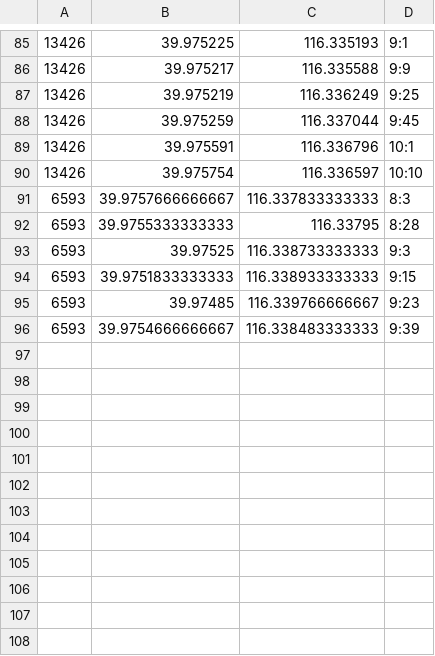
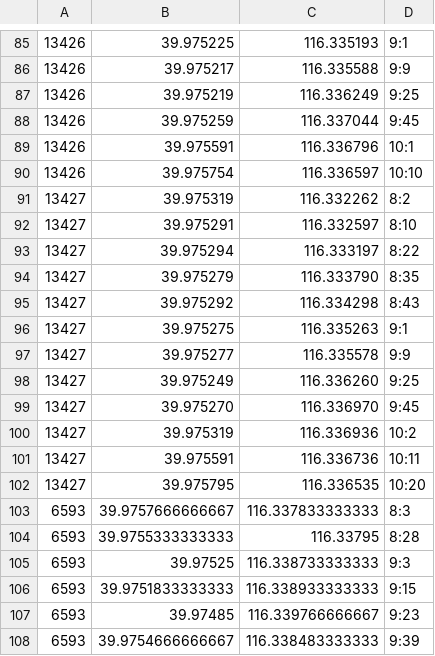
Before and after one commit to yxian29/Trajectory-Companion-Finder, a CSV file: data/sampling/sampling.csv, drawn as a sheet; only a part is shown, gaps mark what is left out; the diff names each change by its address in the sheet, - before the commit and + after, or states it on an @@ line.

Commit message:
update sampling data

```diff
--- a/data/sampling/sampling.csv
+++ b/data/sampling/sampling.csv
+row 91: 13427 | 39.975319 | 116.332262 | 8:2
+row 92: 13427 | 39.975291 | 116.332597 | 8:10
+row 93: 13427 | 39.975294 | 116.333197 | 8:22
+row 94: 13427 | 39.975279 | 116.333790 | 8:35
+row 95: 13427 | 39.975292 | 116.334298 | 8:43
+row 96: 13427 | 39.975275 | 116.335263 | 9:1
+row 97: 13427 | 39.975277 | 116.335578 | 9:9
+row 98: 13427 | 39.975249 | 116.336260 | 9:25
+row 99: 13427 | 39.975270 | 116.336970 | 9:45
+row 100: 13427 | 39.975319 | 116.336936 | 10:2
+row 101: 13427 | 39.975591 | 116.336736 | 10:11
+row 102: 13427 | 39.975795 | 116.336535 | 10:20
```
